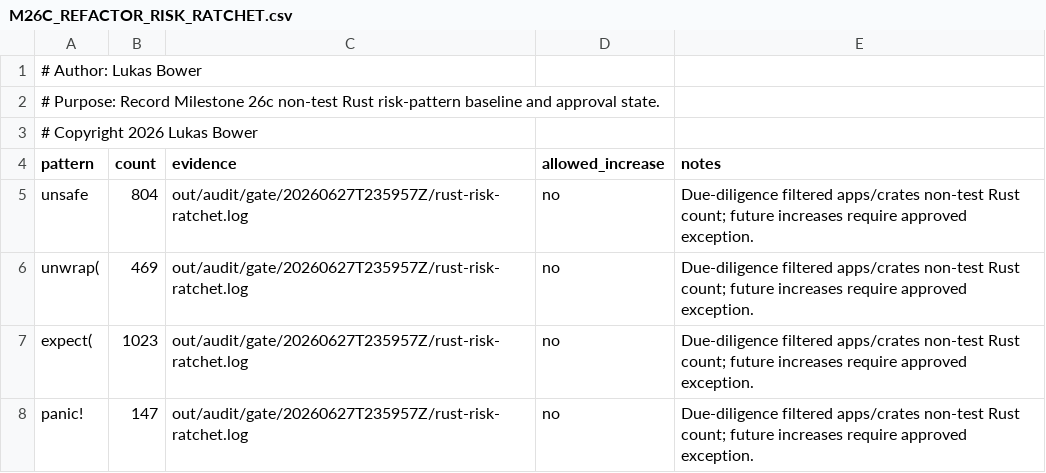
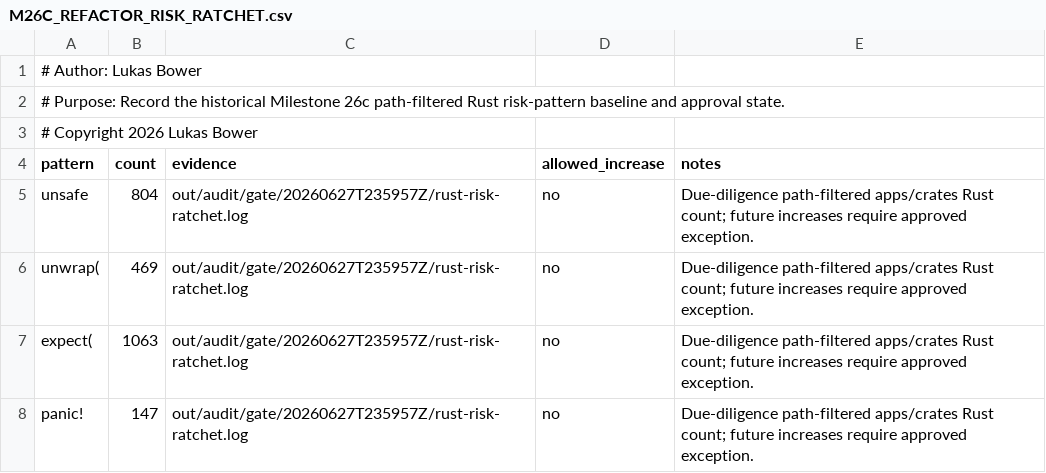
Before and after one commit to lukeb-aidev/cohesix, a CSV file: docs/audit/M26C_REFACTOR_RISK_RATCHET.csv, drawn as a sheet.

```diff
--- a/docs/audit/M26C_REFACTOR_RISK_RATCHET.csv
+++ b/docs/audit/M26C_REFACTOR_RISK_RATCHET.csv
@@ -1,8 +1,8 @@
 # Author: Lukas Bower
-# Purpose: Record Milestone 26c non-test Rust risk-pattern baseline and approval state.
+# Purpose: Record the historical Milestone 26c path-filtered Rust risk-pattern baseline and approval state.
 # Copyright 2026 Lukas Bower
 pattern,count,evidence,allowed_increase,notes
-unsafe,804,out/audit/gate/20260627T235957Z/rust-risk-ratchet.log,no,Due-diligence filtered apps/crates non-test Rust count; future increases require approved exception.
-unwrap(,469,out/audit/gate/20260627T235957Z/rust-risk-ratchet.log,no,Due-diligence filtered apps/crates non-test Rust count; future increases require approved exception.
-expect(,1023,out/audit/gate/20260627T235957Z/rust-risk-ratchet.log,no,Due-diligence filtered apps/crates non-test Rust count; future increases require approved exception.
-panic!,147,out/audit/gate/20260627T235957Z/rust-risk-ratchet.log,no,Due-diligence filtered apps/crates non-test Rust count; future increases require approved exception.
+unsafe,804,out/audit/gate/20260627T235957Z/rust-risk-ratchet.log,no,Due-diligence path-filtered apps/crates Rust count; future increases require approved exception.
+unwrap(,469,out/audit/gate/20260627T235957Z/rust-risk-ratchet.log,no,Due-diligence path-filtered apps/crates Rust count; future increases require approved exception.
+expect(,1063,out/audit/gate/20260627T235957Z/rust-risk-ratchet.log,no,Due-diligence path-filtered apps/crates Rust count; future increases require approved exception.
+panic!,147,out/audit/gate/20260627T235957Z/rust-risk-ratchet.log,no,Due-diligence path-filtered apps/crates Rust count; future increases require approved exception.
```
Also changed, not shown: docs/audit/findings.csv, 27 other files.
